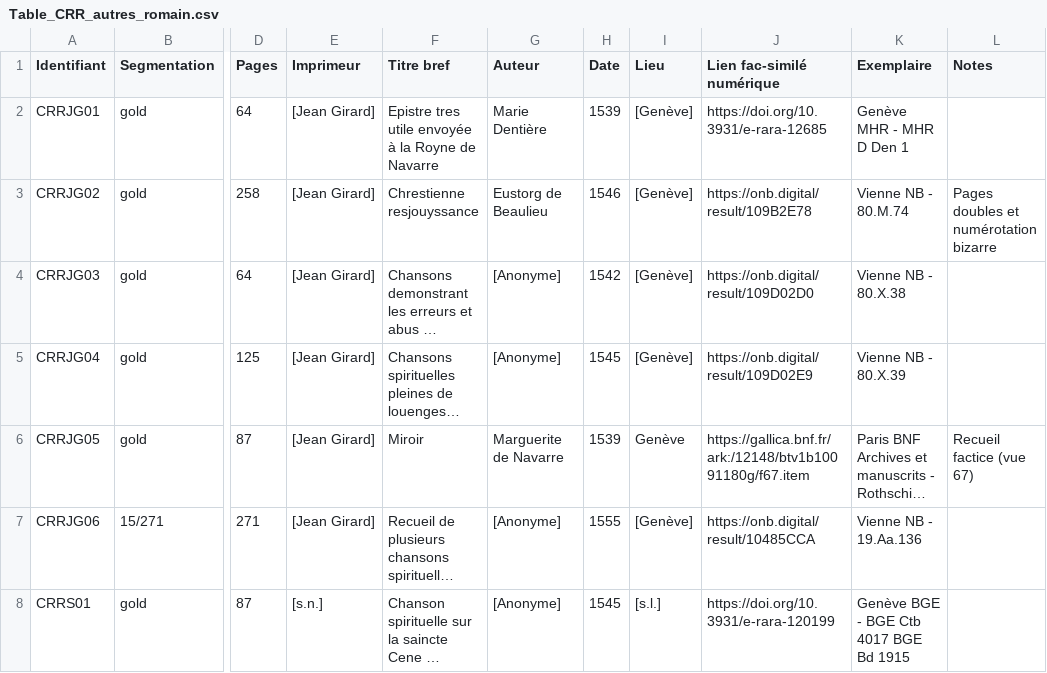
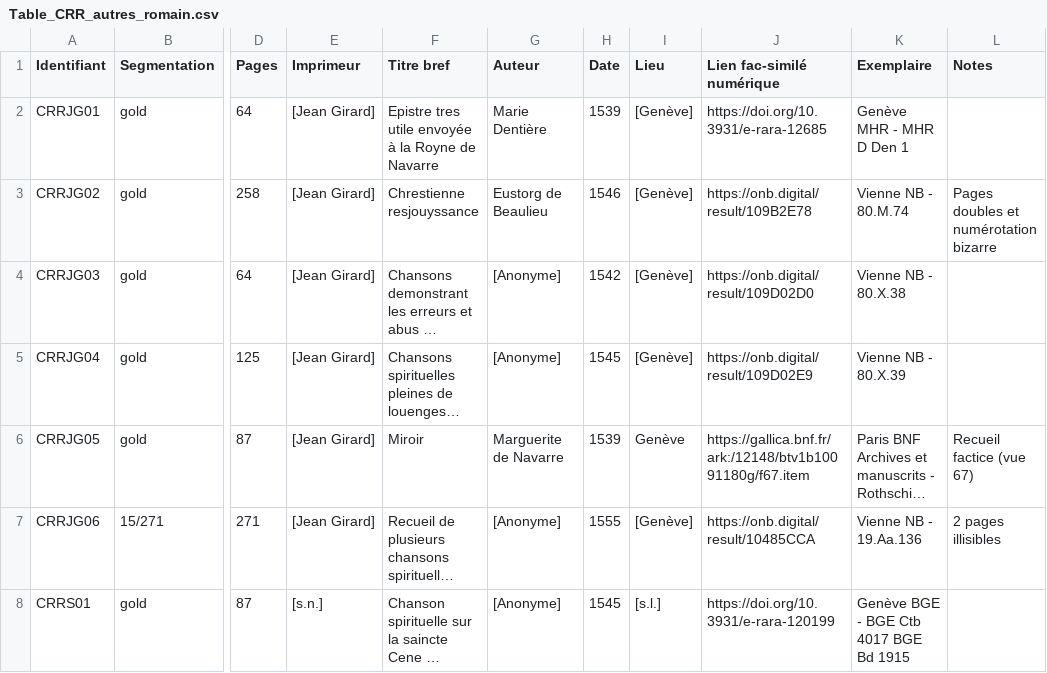
Before and after one commit to SETAFDH/SETAF-autres-romain, a CSV file: Table_CRR_autres_romain.csv, drawn as a sheet; only a part is shown, gaps mark what is left out; long unchanged cells end in …; the diff names each change by its address in the sheet, - before the commit and + after, or states it on an @@ line.

Commit message:
Update CRRJG06 entry with unreadable pages note
Added a note about unreadable pages for CRRJG06.

```diff
--- a/Table_CRR_autres_romain.csv
+++ b/Table_CRR_autres_romain.csv
-L7 (Notes): (empty)
+L7 (Notes): 2 pages illisibles
```
